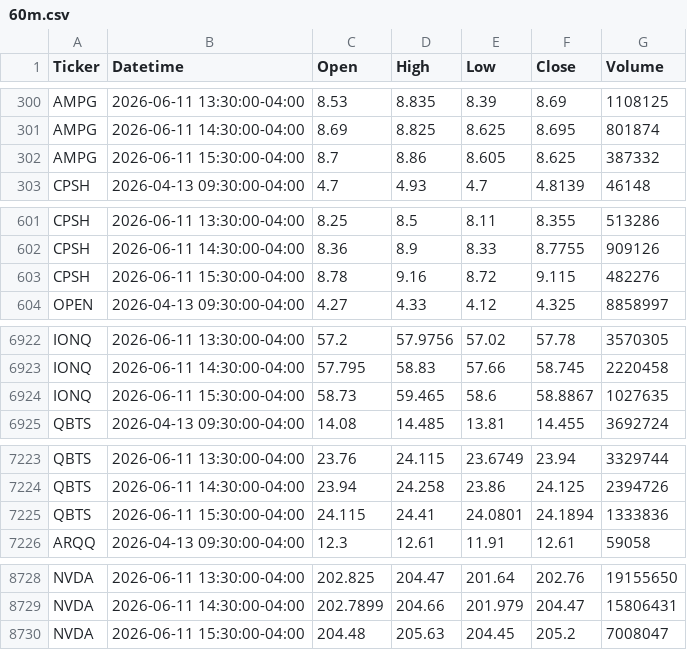
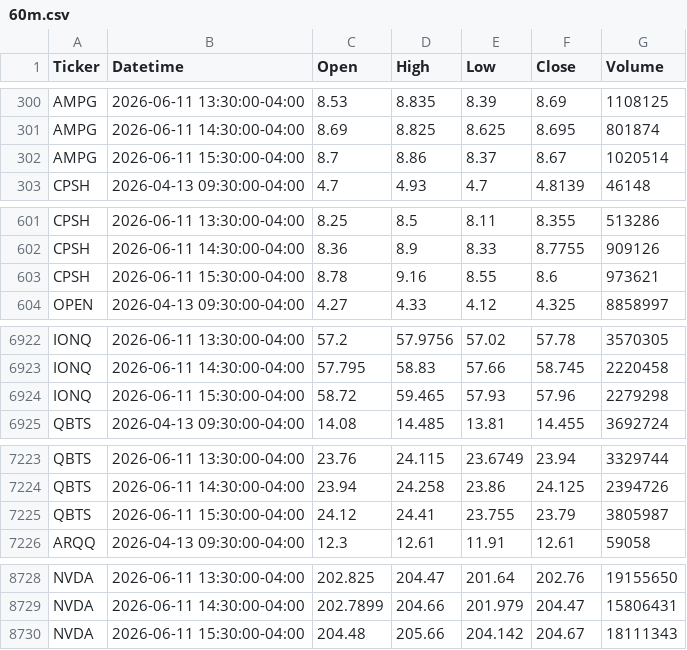
Before and after one commit to certhz-maker/watchlist, a CSV file: 60m.csv, drawn as a sheet; only a part is shown, gaps mark what is left out; the diff covers the shown part only.

```diff
--- a/60m.csv
+++ b/60m.csv
@@ -301,3 +301,3 @@ AMPG,2026-06-11 13:30:00-04:00,8.53,8.835,8.39,8.69,1108125
 AMPG,2026-06-11 14:30:00-04:00,8.69,8.825,8.625,8.695,801874
-AMPG,2026-06-11 15:30:00-04:00,8.7,8.86,8.605,8.625,387332
+AMPG,2026-06-11 15:30:00-04:00,8.7,8.86,8.37,8.67,1020514
 CPSH,2026-04-13 09:30:00-04:00,4.7,4.93,4.7,4.8139,46148
@@ -602,3 +602,3 @@ CPSH,2026-06-11 13:30:00-04:00,8.25,8.5,8.11,8.355,513286
 CPSH,2026-06-11 14:30:00-04:00,8.36,8.9,8.33,8.7755,909126
-CPSH,2026-06-11 15:30:00-04:00,8.78,9.16,8.72,9.115,482276
+CPSH,2026-06-11 15:30:00-04:00,8.78,9.16,8.55,8.6,973621
 OPEN,2026-04-13 09:30:00-04:00,4.27,4.33,4.12,4.325,8858997
@@ -6923,3 +6923,3 @@ IONQ,2026-06-11 13:30:00-04:00,57.2,57.9756,57.02,57.78,3570305
 IONQ,2026-06-11 14:30:00-04:00,57.795,58.83,57.66,58.745,2220458
-IONQ,2026-06-11 15:30:00-04:00,58.73,59.465,58.6,58.8867,1027635
+IONQ,2026-06-11 15:30:00-04:00,58.72,59.465,57.93,57.96,2279298
 QBTS,2026-04-13 09:30:00-04:00,14.08,14.485,13.81,14.455,3692724
@@ -7224,3 +7224,3 @@ QBTS,2026-06-11 13:30:00-04:00,23.76,24.115,23.6749,23.94,3329744
 QBTS,2026-06-11 14:30:00-04:00,23.94,24.258,23.86,24.125,2394726
-QBTS,2026-06-11 15:30:00-04:00,24.115,24.41,24.0801,24.1894,1333836
+QBTS,2026-06-11 15:30:00-04:00,24.12,24.41,23.755,23.79,3805987
 ARQQ,2026-04-13 09:30:00-04:00,12.3,12.61,11.91,12.61,59058
@@ -8729,2 +8729,2 @@ NVDA,2026-06-11 13:30:00-04:00,202.825,204.47,201.64,202.76,19155650
 NVDA,2026-06-11 14:30:00-04:00,202.7899,204.66,201.979,204.47,15806431
-NVDA,2026-06-11 15:30:00-04:00,204.48,205.63,204.45,205.2,7008047
+NVDA,2026-06-11 15:30:00-04:00,204.48,205.66,204.142,204.67,18111343
```
Also changed, not shown: 108 edited cells elsewhere in this file, daily.csv.
